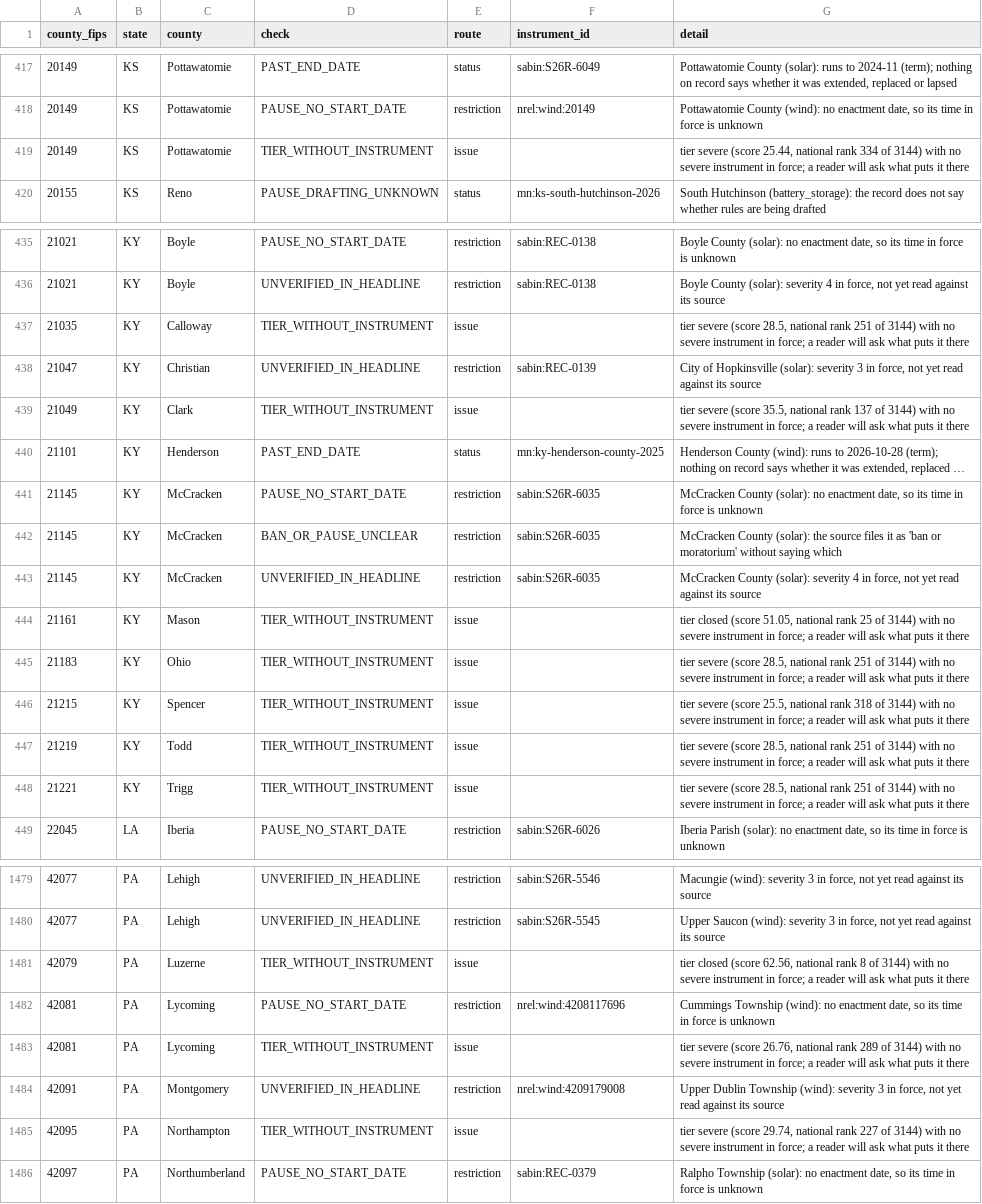
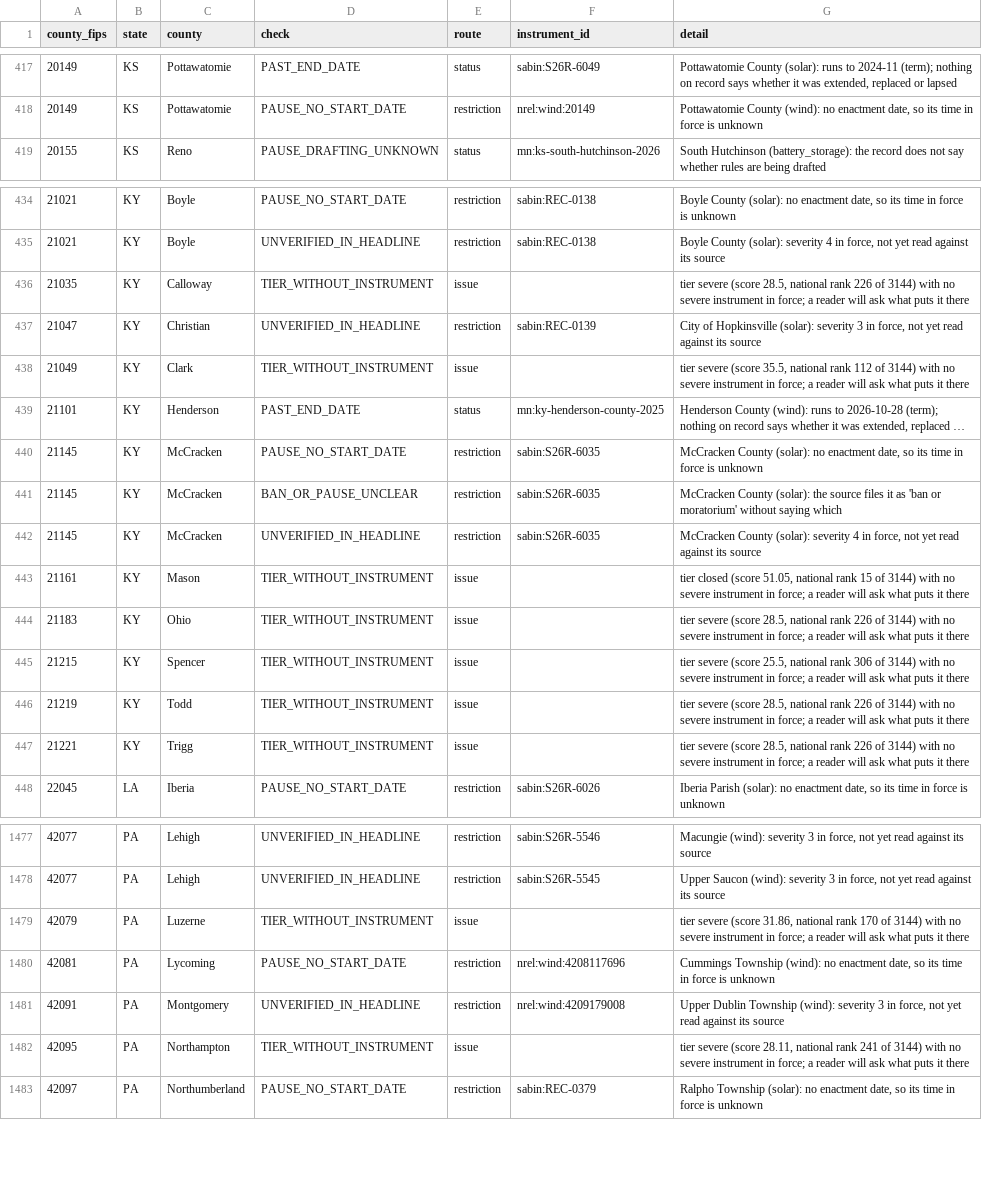
Before and after one commit to pricephillips/renewable-opposition, a CSV file: data/review/client_view_findings.csv, drawn as a sheet; only a part is shown, gaps mark what is left out; long unchanged cells end in …; removed rows and columns are numbered as before the commit, all else as after; the diff covers the shown part only; the diff names each change by its address in the sheet, - before the commit and + after, or states it on an @@ line.

```diff
--- a/data/review/client_view_findings.csv
+++ b/data/review/client_view_findings.csv
-row 419: 20149 | KS | Pottawatomie | TIER_WITHOUT_INSTRUMENT | issue |  | tier severe (score 25.44, national rank 334 of 3144) with no severe instrument in force; a reader will ask what puts it there
-G436 (detail): …national rank 251 of 3144)…
+G436 (detail): …national rank 226 of 3144)…
-G438 (detail): …national rank 137 of 3144)…
+G438 (detail): …national rank 112 of 3144)…
-G443 (detail): …national rank 25 of 3144)…
+G443 (detail): …national rank 15 of 3144)…
-G444 (detail): …national rank 251 of 3144)…
+G444 (detail): …national rank 226 of 3144)…
-G445 (detail): …national rank 318 of 3144)…
+G445 (detail): …national rank 306 of 3144)…
-G446:G447 (detail): …national rank 251 of 3144)…
+G446:G447 (detail): …national rank 226 of 3144)…
-G1479 (detail): tier closed (score 62.56, national rank 8 of 3144)…
+G1479 (detail): tier severe (score 31.86, national rank 170 of 3144)…
-row 1483: 42081 | PA | Lycoming | TIER_WITHOUT_INSTRUMENT | issue |  | tier severe (score 26.76, national rank 289 of 3144) with no severe instrument in force; a reader will ask what puts it there
-G1482 (detail): …severe (score 29.74, national rank 227 of 3144)…
+G1482 (detail): …severe (score 28.11, national rank 241 of 3144)…
```
Also changed, not shown: 1 removed row and 64 edited cells elsewhere in this file, data/model/county_record_scores.csv, 2 other files.
